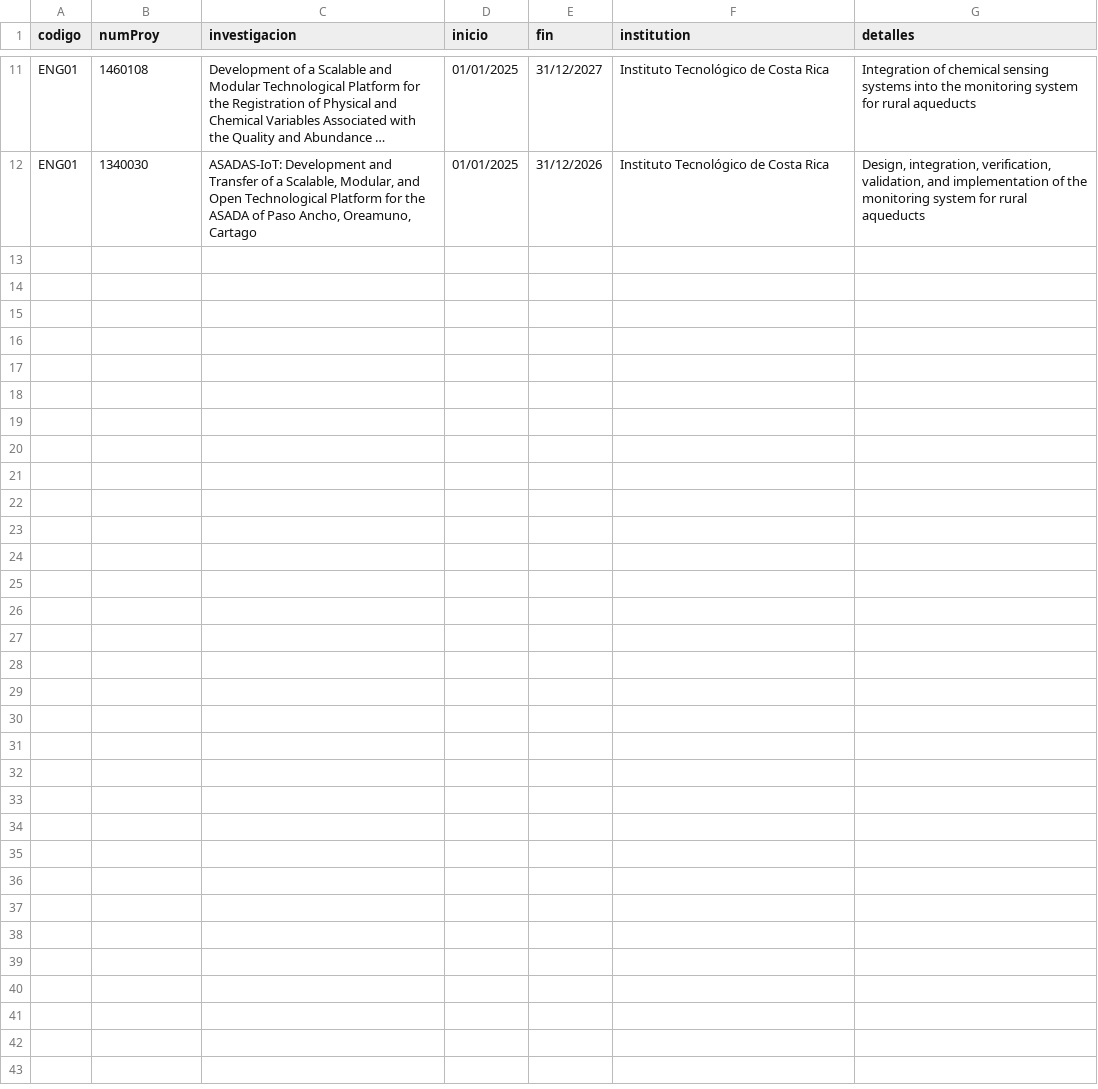
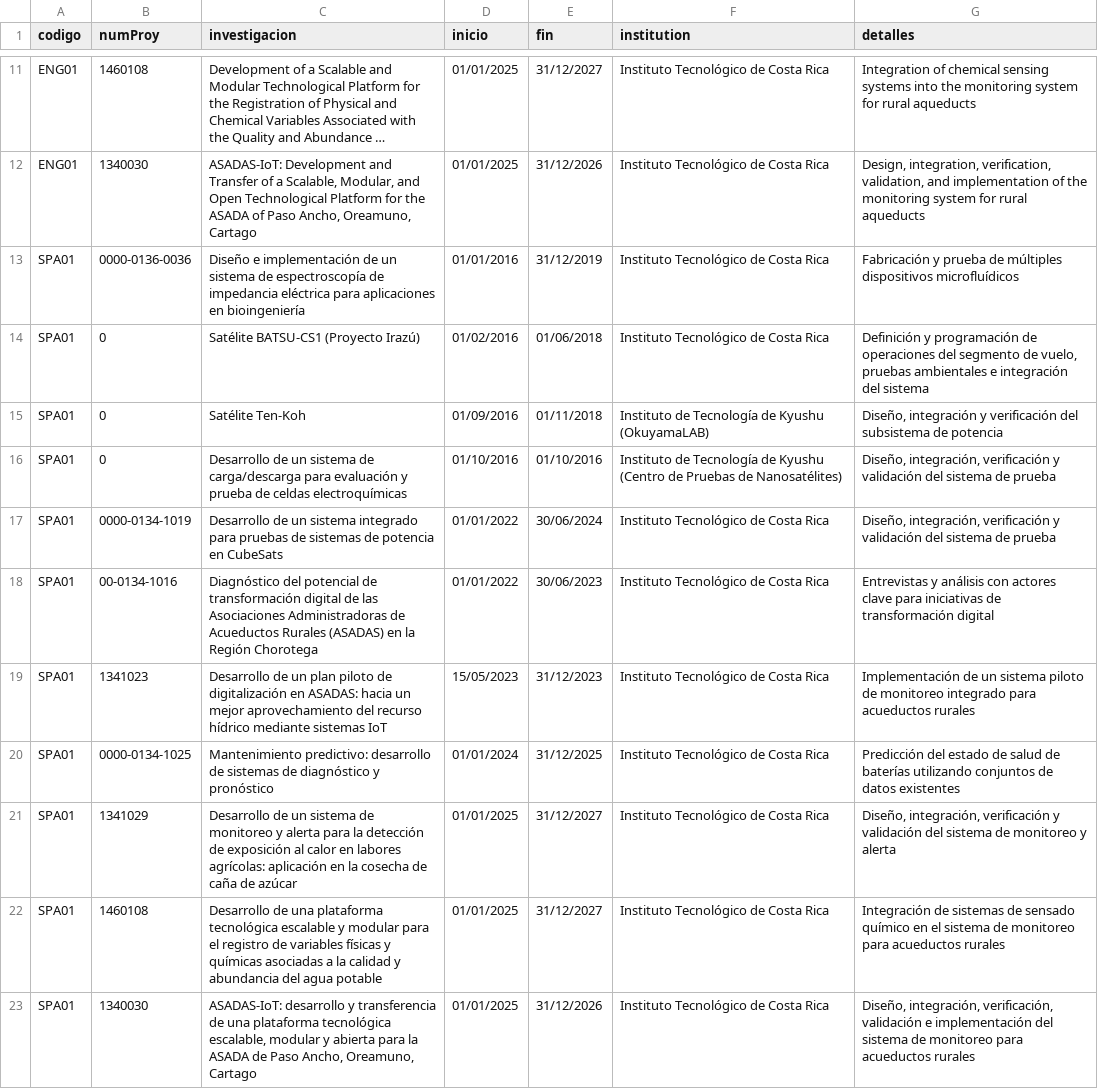
Before and after one commit to juanjorojash/CV, a CSV file: 08_investigacion.csv, drawn as a sheet; only a part is shown, gaps mark what is left out; long unchanged cells end in …; the diff names each change by its address in the sheet, - before the commit and + after, or states it on an @@ line.

```diff
--- a/08_investigacion.csv
+++ b/08_investigacion.csv
+row 13: SPA01 | 0000-0136-0036 | Diseño e implementación de un sistema de espectroscopía de impedancia eléctrica para aplicaciones en bioingeniería | 01/01/2016 | 31/12/2019 | Instituto Tecnológico de Costa Rica | Fabricación y prueba de múltiples dispositivos microfluídicos
+row 14: SPA01 | 0 | Satélite BATSU-CS1 (Proyecto Irazú) | 01/02/2016 | 01/06/2018 | Instituto Tecnológico de Costa Rica | Definición y programación de operaciones del segmento de vuelo, pruebas ambientales e integración del sistema
+row 15: SPA01 | 0 | Satélite Ten-Koh | 01/09/2016 | 01/11/2018 | Instituto de Tecnología de Kyushu (OkuyamaLAB) | Diseño, integración y verificación del subsistema de potencia
+row 16: SPA01 | 0 | Desarrollo de un sistema de carga/descarga para evaluación y prueba de celdas electroquímicas | 01/10/2016 | 01/10/2016 | Instituto de Tecnología de Kyushu (Centro de Pruebas de Nanosatélites) | Diseño, integración, verificación y validación del sistema de prueba
+row 17: SPA01 | 0000-0134-1019 | Desarrollo de un sistema integrado para pruebas de sistemas de potencia en CubeSats | 01/01/2022 | 30/06/2024 | Instituto Tecnológico de Costa Rica | Diseño, integración, verificación y validación del sistema de prueba
+row 18: SPA01 | 00-0134-1016 | Diagnóstico del potencial de transformación digital de las Asociaciones Administradoras de Acueductos Rurales (ASADAS) en la Región Chorotega | 01/01/2022 | 30/06/2023 | Instituto Tecnológico de Costa Rica | Entrevistas y análisis con actores clave para iniciativas de transformación digital
+row 19: SPA01 | 1341023 | Desarrollo de un plan piloto de digitalización en ASADAS: hacia un mejor aprovechamiento del recurso hídrico mediante sistemas IoT | 15/05/2023 | 31/12/2023 | Instituto Tecnológico de Costa Rica | Implementación de un sistema piloto de monitoreo integrado para acueductos rurales
+row 20: SPA01 | 0000-0134-1025 | Mantenimiento predictivo: desarrollo de sistemas de diagnóstico y pronóstico | 01/01/2024 | 31/12/2025 | Instituto Tecnológico de Costa Rica | Predicción del estado de salud de baterías utilizando conjuntos de datos existentes
+row 21: SPA01 | 1341029 | Desarrollo de un sistema de monitoreo y alerta para la detección de exposición al calor en labores agrícolas: aplicación en la cosecha de caña de azúcar | 01/01/2025 | 31/12/2027 | Instituto Tecnológico de Costa Rica | Diseño, integración, verificación y validación del sistema de monitoreo y alerta
+row 22: SPA01 | 1460108 | Desarrollo de una plataforma tecnológica escalable y modular para el registro de variables físicas y químicas asociadas a la calidad y abundancia del agua potable | 01/01/2025 | 31/12/2027 | Instituto Tecnológico de Costa Rica | Integración de sistemas de sensado químico en el sistema de monitoreo para acueductos rurales
+row 23: SPA01 | 1340030 | ASADAS-IoT: desarrollo y transferencia de una plataforma tecnológica escalable, modular y abierta para la ASADA de Paso Ancho, Oreamuno, Cartago | 01/01/2025 | 31/12/2026 | Instituto Tecnológico de Costa Rica | Diseño, integración, verificación, validación e implementación del sistema de monitoreo para acueductos rurales
```
Also changed, not shown: 00_datos.csv, 01_grados.csv, 15 other files.
